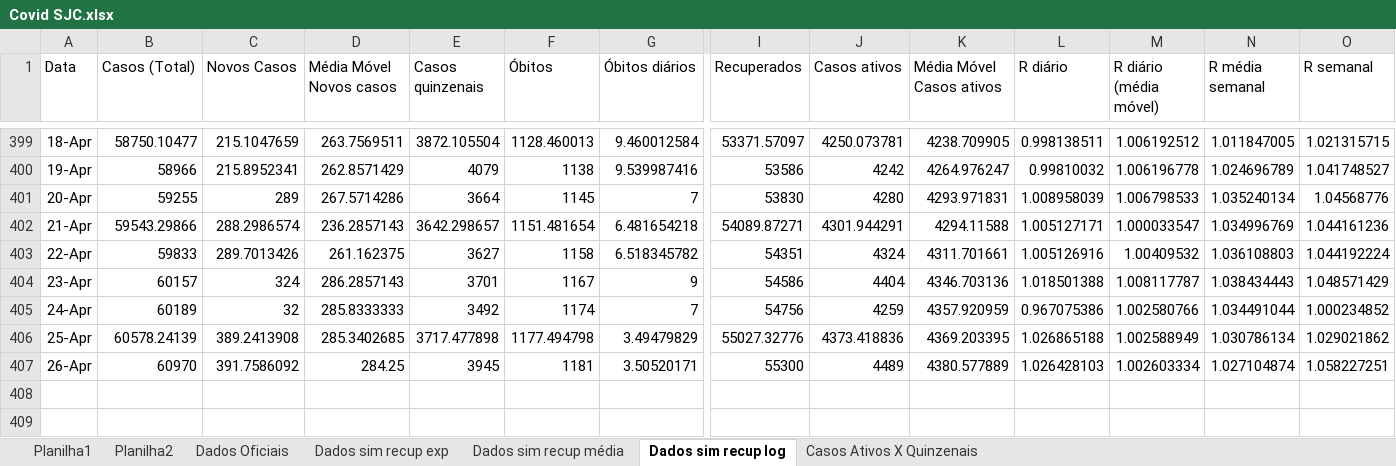
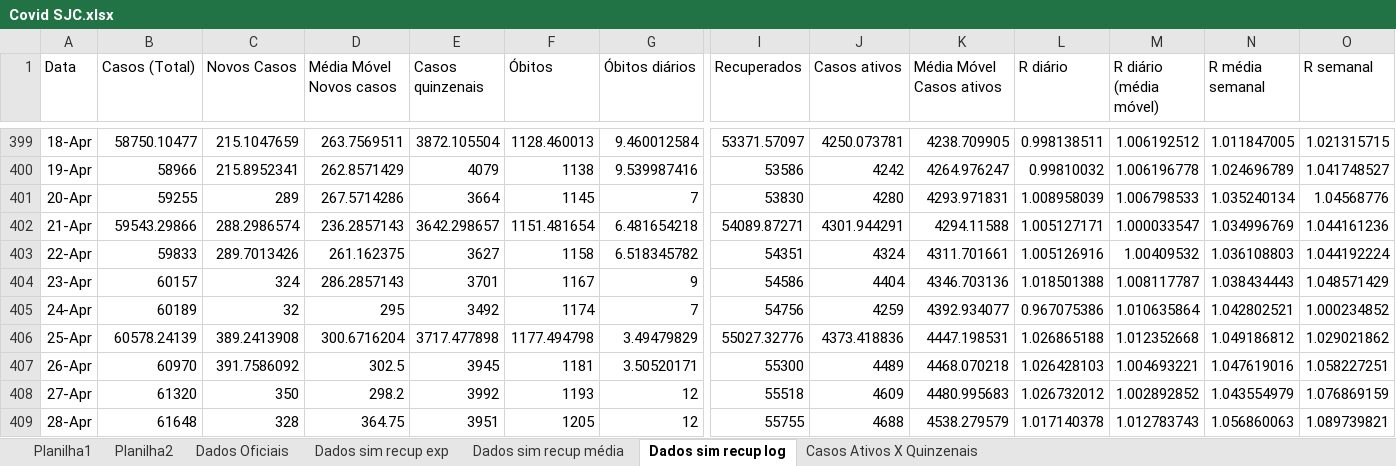
Before and after one commit to celsorosajr/Covid-SJC, an Excel workbook: Covid SJC.xlsx, sheet Dados sim recup log, drawn as a sheet; only a part is shown, gaps mark what is left out; values as stored, in another font and other column widths than the file's, no borders; charts and pictures not drawn; rows hold the shown columns only; the diff names each change by its address in the sheet, - before the commit and + after, or states it on an @@ line.

Commit message:
Update 2021-04-28

```diff
--- a/Covid SJC.xlsx (sheet Dados sim recup log)
+++ b/Covid SJC.xlsx (sheet Dados sim recup log)
-D405 (Média Móvel Novos casos): 285.8333333
+D405 (Média Móvel Novos casos): 295
-K405 (Média Móvel Casos ativos): 4357.920959
+K405 (Média Móvel Casos ativos): 4392.934077
-M405 (R diário (média móvel)): 1.002580766
+M405 (R diário (média móvel)): 1.010635864
-N405 (R média semanal): 1.034491044
+N405 (R média semanal): 1.042802521
-D406 (Média Móvel Novos casos): 285.3402685
+D406 (Média Móvel Novos casos): 300.6716204
-K406 (Média Móvel Casos ativos): 4369.203395
+K406 (Média Móvel Casos ativos): 4447.198531
-M406 (R diário (média móvel)): 1.002588949
+M406 (R diário (média móvel)): 1.012352668
-N406 (R média semanal): 1.030786134
+N406 (R média semanal): 1.049186812
-D407 (Média Móvel Novos casos): 284.25
+D407 (Média Móvel Novos casos): 302.5
-K407 (Média Móvel Casos ativos): 4380.577889
+K407 (Média Móvel Casos ativos): 4468.070218
-M407 (R diário (média móvel)): 1.002603334
+M407 (R diário (média móvel)): 1.004693221
-N407 (R média semanal): 1.027104874
+N407 (R média semanal): 1.047619016
+row 408: 27-Apr | 61320 | 350 | 298.2 | 3992 | 1193 | 12 | 55518 | 4609 | 4480.995683 | 1.026732012 | 1.002892852 | 1.043554979 | 1.076869159
+row 409: 28-Apr | 61648 | 328 | 364.75 | 3951 | 1205 | 12 | 55755 | 4688 | 4538.279579 | 1.017140378 | 1.012783743 | 1.056860063 | 1.089739821
```
Also changed, not shown: charts or pictures.
